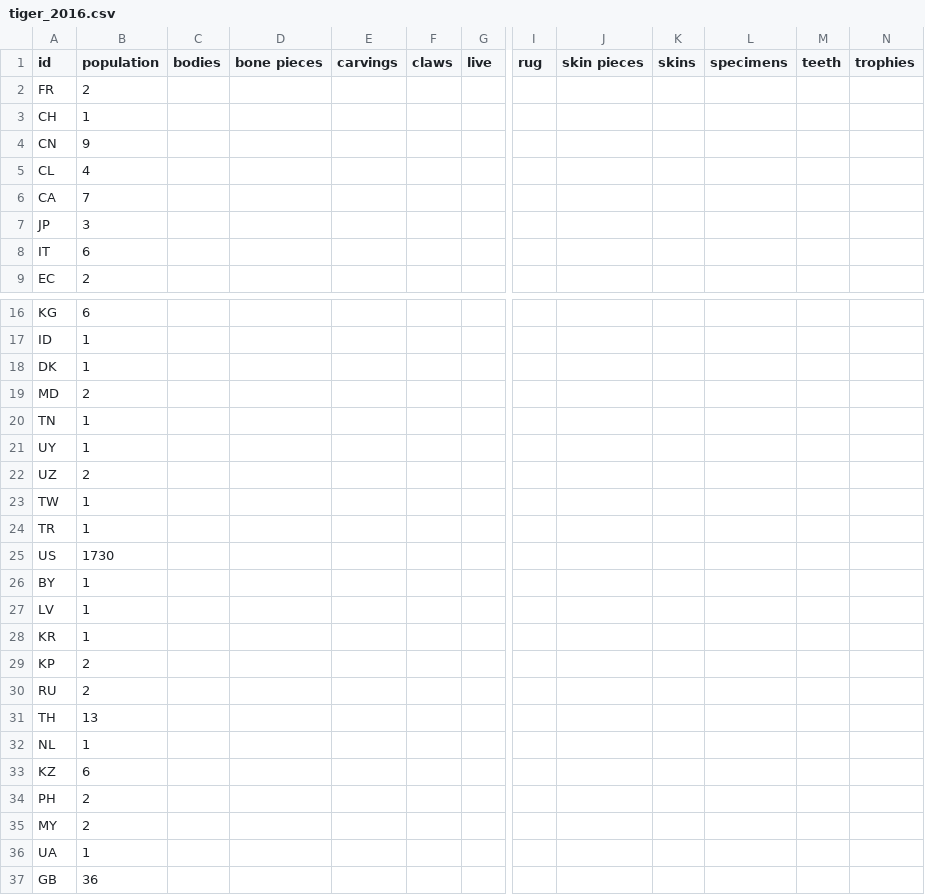
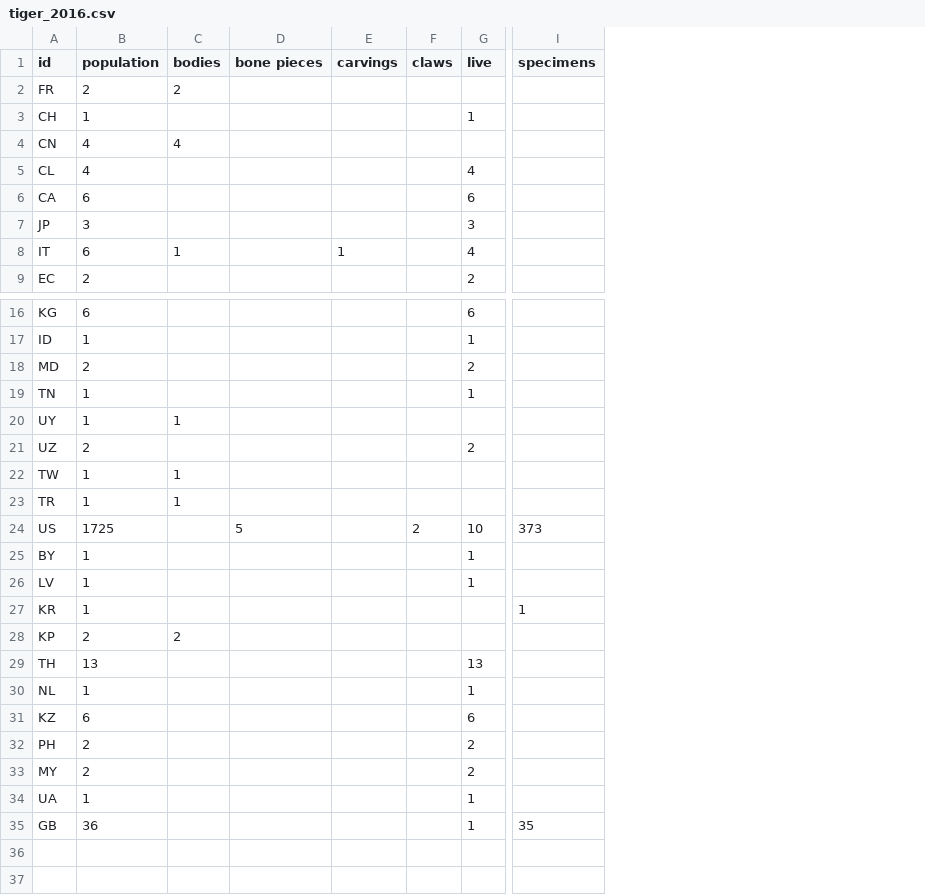
Before and after one commit to Abhik1998/Lionking, a CSV file: csvFiles/Animals/demo/tiger_2016.csv, drawn as a sheet; only a part is shown, gaps mark what is left out; removed rows and columns are numbered as before the commit, all else as after; rows hold the shown columns only; the diff covers the shown part only; the diff names each change by its address in the sheet, - before the commit and + after, or states it on an @@ line.

```diff
--- a/csvFiles/Animals/demo/tiger_2016.csv
+++ b/csvFiles/Animals/demo/tiger_2016.csv
-column G (live), empty
+column G (live), rows 3-9: 1 |  | 4 | 6 | 3 | 4 | 2; rows 16-35: 6 | 1 | 2 | 1 |  | 2 |  |  | 10 | 1 | 1 |  |  | 13 | 1 | 6 | 2 | 2 | 1 | 1
-column I (rug), empty
-column J (skin pieces), empty
-column K (skins), empty
-column M (teeth), empty
-column N (trophies), empty
-C2 (bodies): (empty)
+C2 (bodies): 2
-B4 (population): 9
+B4 (population): 4
-C4 (bodies): (empty)
+C4 (bodies): 4
-B6 (population): 7
+B6 (population): 6
-C8 (bodies): (empty)
+C8 (bodies): 1
-E8 (carvings): (empty)
+E8 (carvings): 1
-row 18: DK | 1
-C20 (bodies): (empty)
+C20 (bodies): 1
-C22:C23 (bodies): (empty)
+C22:C23 (bodies): 1
-B24 (population): 1730
+B24 (population): 1725
-D24 (bone pieces): (empty)
+D24 (bone pieces): 5
-F24 (claws): (empty)
+F24 (claws): 2
-I24 (specimens): (empty)
+I24 (specimens): 373
-I27 (specimens): (empty)
+I27 (specimens): 1
-C28 (bodies): (empty)
+C28 (bodies): 2
-row 30: RU | 2
-I35 (specimens): (empty)
+I35 (specimens): 35
```
Also changed, not shown: 1 edited cell elsewhere in this file, csvFiles/Animals/demo/elephant_2016.csv, csvFiles/Animals/demo/grey_parrot_2016.csv, 4 other files.
